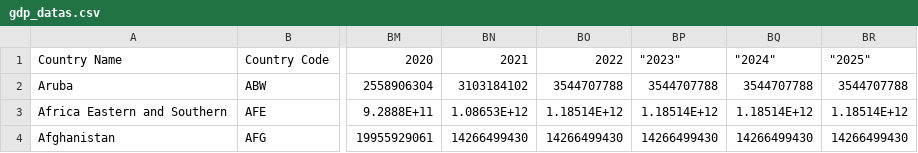
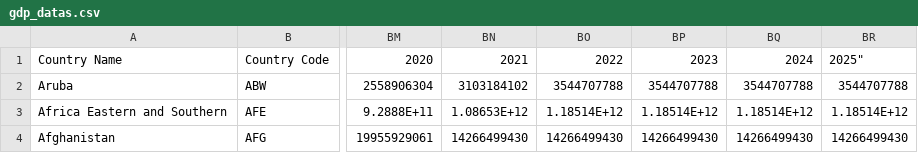
Before and after one commit to cynkou/gdp-dashboard, a CSV file: data/gdp_datas.csv, drawn as a sheet; only a part is shown, gaps mark what is left out; the diff names each change by its address in the sheet, - before the commit and + after, or states it on an @@ line.

Commit message:
Update gdp_datas.csv
ffefe

```diff
--- a/data/gdp_datas.csv
+++ b/data/gdp_datas.csv
-BP1: "2023"
+BP1: 2023
-BQ1: "2024"
+BQ1: 2024
-BR1: "2025"
+BR1: 2025"
```
